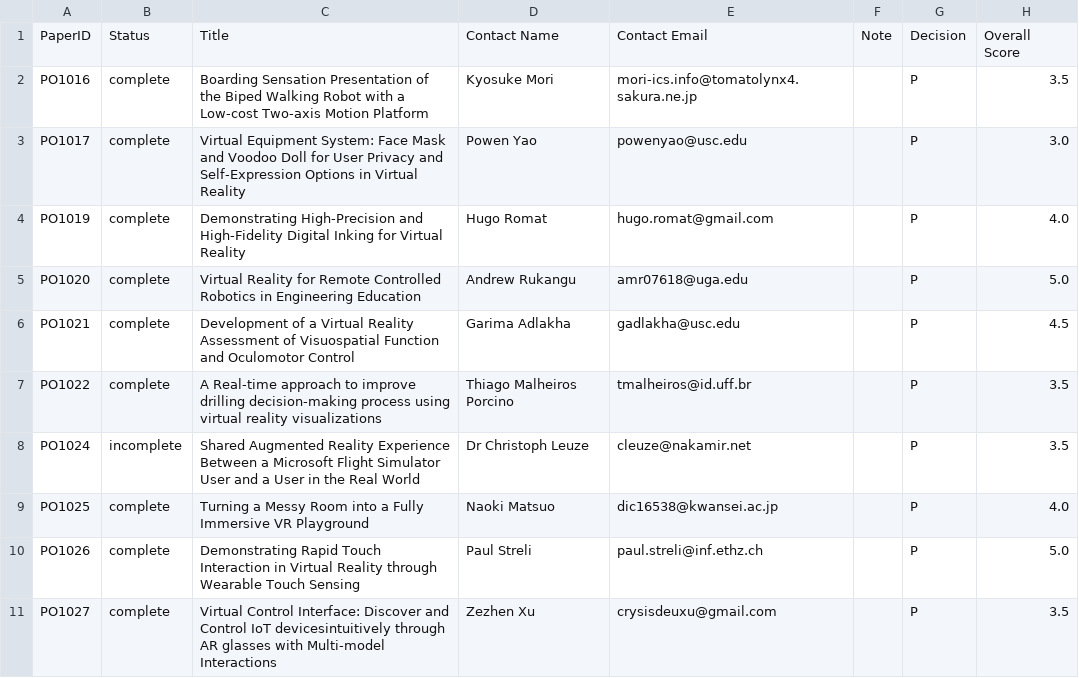
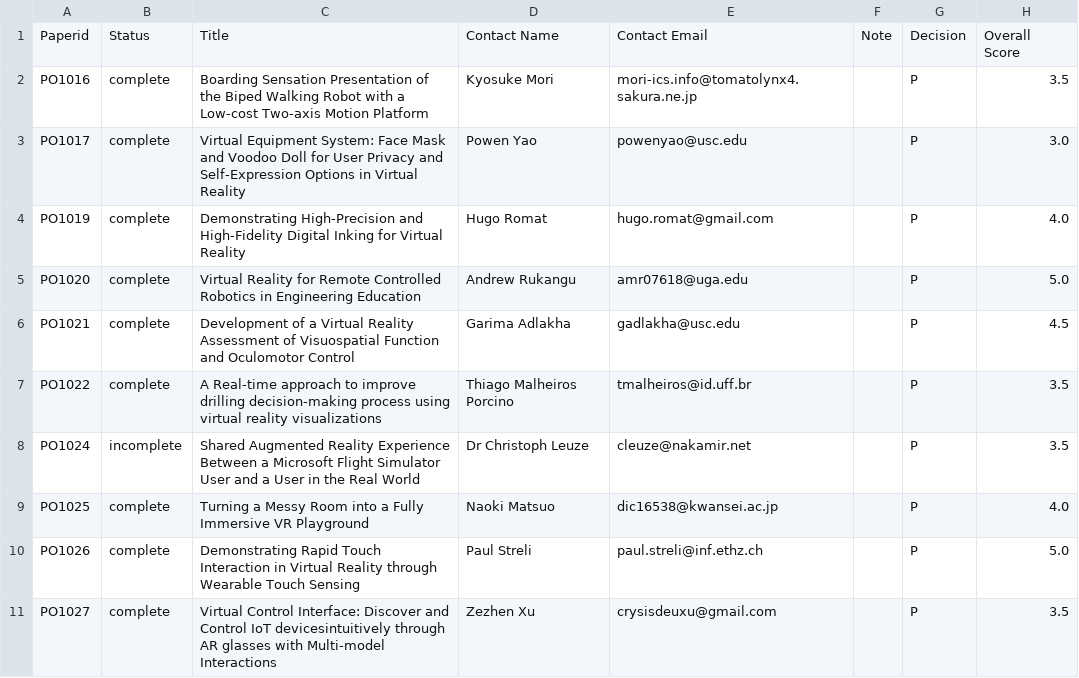
Before and after one commit to ieeevr/2021, a CSV file: _data/demos.csv, drawn as a sheet; only a part is shown; the diff names each change by its address in the sheet, - before the commit and + after, or states it on an @@ line.

```diff
--- a/_data/demos.csv
+++ b/_data/demos.csv
-A1: PaperID
+A1: Paperid
```
Also changed, not shown: 1 other file.
